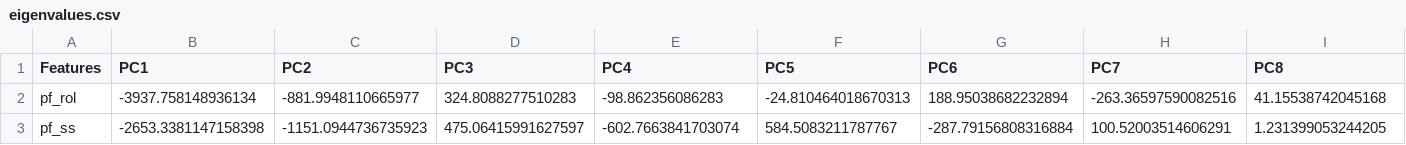
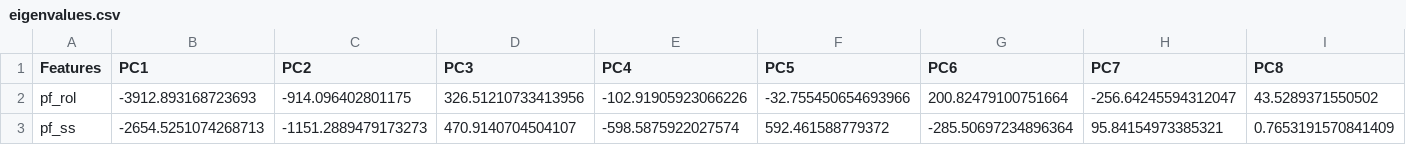
Before and after one commit to glosophy/CatoHFI, a CSV file: modelling/eigenvalues.csv, drawn as a sheet; only a part is shown; the diff covers the shown part only; the diff names each change by its address in the sheet, - before the commit and + after, or states it on an @@ line.

```diff
--- a/modelling/eigenvalues.csv
+++ b/modelling/eigenvalues.csv
-B2 (PC1): -3937.758148936134
+B2 (PC1): -3912.893168723693
-C2 (PC2): -881.9948110665977
+C2 (PC2): -914.096402801175
-D2 (PC3): 324.8088277510283
+D2 (PC3): 326.51210733413956
-E2 (PC4): -98.862356086283
+E2 (PC4): -102.91905923066226
-F2 (PC5): -24.810464018670313
+F2 (PC5): -32.755450654693966
-G2 (PC6): 188.95038682232894
+G2 (PC6): 200.82479100751664
-H2 (PC7): -263.36597590082516
+H2 (PC7): -256.64245594312047
-I2 (PC8): 41.15538742045168
+I2 (PC8): 43.5289371550502
-B3 (PC1): -2653.3381147158398
+B3 (PC1): -2654.5251074268713
-C3 (PC2): -1151.0944736735923
+C3 (PC2): -1151.2889479173273
-D3 (PC3): 475.06415991627597
+D3 (PC3): 470.9140704504107
-E3 (PC4): -602.7663841703074
+E3 (PC4): -598.5875922027574
-F3 (PC5): 584.5083211787767
+F3 (PC5): 592.461588779372
-G3 (PC6): -287.79156808316884
+G3 (PC6): -285.50697234896364
-H3 (PC7): 100.52003514606291
+H3 (PC7): 95.84154973385321
-I3 (PC8): 1.231399053244205
+I3 (PC8): 0.7653191570841409
```
Also changed, not shown: 2 added rows, 2 removed rows and 104 edited cells elsewhere in this file, 2 other files.
